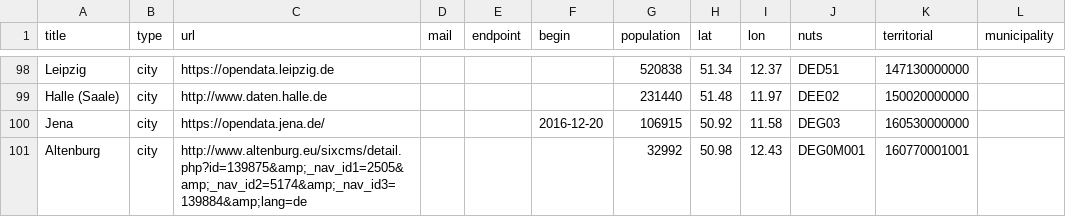
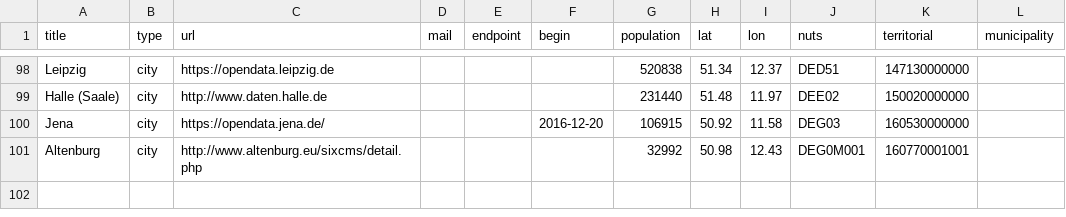
Before and after one commit to tursics/open-data-atlas, a CSV file: data/dataportals.csv, drawn as a sheet; only a part is shown, gaps mark what is left out.

Commit message:
fix link to Altenburg

```diff
--- a/data/dataportals.csv
+++ b/data/dataportals.csv
@@ -100,2 +100,2 @@ Halle (Saale);city;http://www.daten.halle.de;;;;231440;51.48;11.97;DEE02;1500200
 Jena;city;https://opendata.jena.de/;;;2016-12-20;106915;50.92;11.58;DEG03;160530000000;
-Altenburg;city;"http://www.altenburg.eu/sixcms/detail.php?id=139875&amp;_nav_id1=2505&amp;_nav_id2=5174&amp;_nav_id3=139884&amp;lang=de";;;;32992;50.98;12.43;DEG0M001;160770001001;
+Altenburg;city;http://www.altenburg.eu/sixcms/detail.php;;;;32992;50.98;12.43;DEG0M001;160770001001;
```
